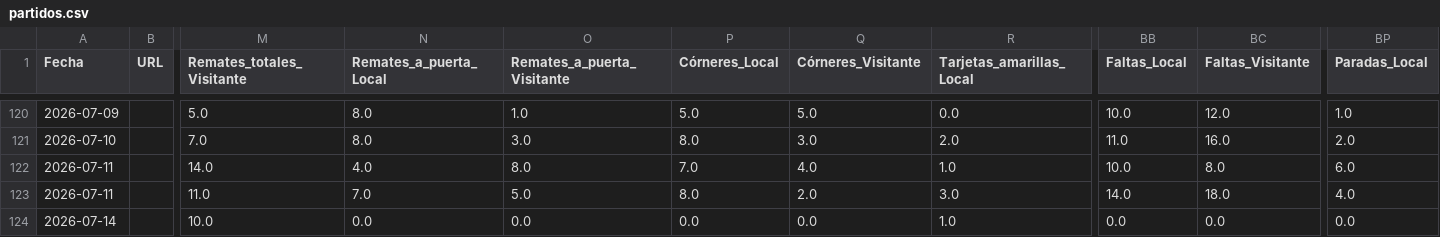
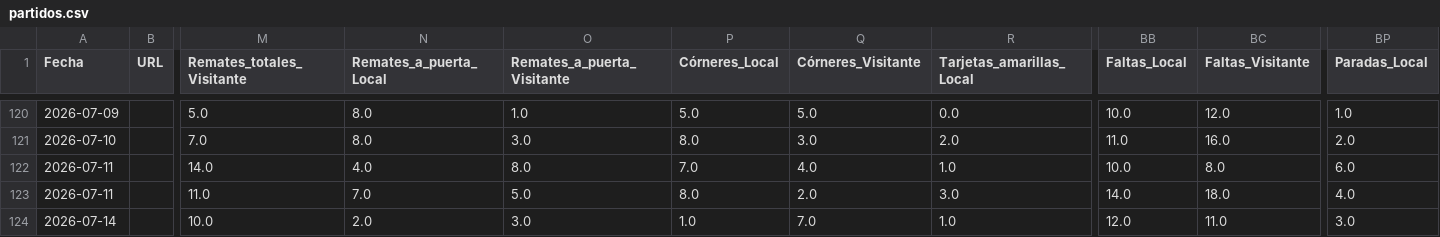
Before and after one commit to Sportpicks/Simulaciones_Mundial, a CSV file: Data/partidos.csv, drawn as a sheet; only a part is shown, gaps mark what is left out; the diff names each change by its address in the sheet, - before the commit and + after, or states it on an @@ line.

Commit message:
fix: stats completos España vs Francia 14-07 semifinal

```diff
--- a/Data/partidos.csv
+++ b/Data/partidos.csv
-N124 (Remates_a_puerta_Local): 0.0
+N124 (Remates_a_puerta_Local): 2.0
-O124 (Remates_a_puerta_Visitante): 0.0
+O124 (Remates_a_puerta_Visitante): 3.0
-P124 (Córneres_Local): 0.0
+P124 (Córneres_Local): 1.0
-Q124 (Córneres_Visitante): 0.0
+Q124 (Córneres_Visitante): 7.0
-BB124 (Faltas_Local): 0.0
+BB124 (Faltas_Local): 12.0
-BC124 (Faltas_Visitante): 0.0
+BC124 (Faltas_Visitante): 11.0
-BP124 (Paradas_Local): 0.0
+BP124 (Paradas_Local): 3.0
```
